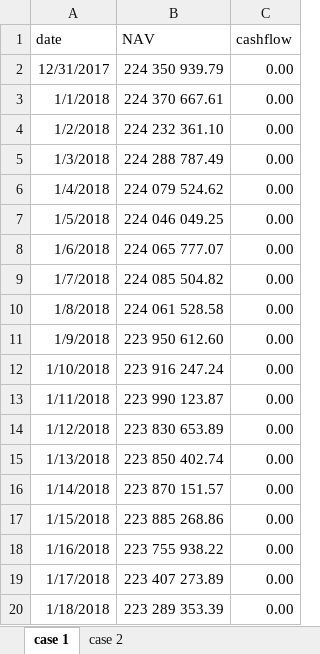
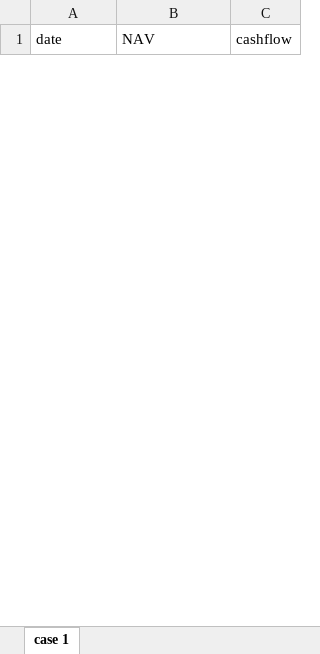
Before and after one commit to demenkov/twr, an Excel workbook: test.xlsx, sheet case 1, drawn as a sheet; only a part is shown; values as stored, in another font and other column widths than the file's, no borders; removed rows and columns are numbered as before the commit, all else as after; the diff covers the shown part only; the diff names each change by its address in the sheet, - before the commit and + after, or states it on an @@ line.

```diff
--- a/test.xlsx (sheet case 1)
+++ b/test.xlsx (sheet case 1)
-sheet tab: case 2
-row 2: 12/31/2017 | 224 350 939.79 | 0.00
-row 3: 1/1/2018 | 224 370 667.61 | 0.00
-row 4: 1/2/2018 | 224 232 361.10 | 0.00
-row 5: 1/3/2018 | 224 288 787.49 | 0.00
-row 6: 1/4/2018 | 224 079 524.62 | 0.00
-row 7: 1/5/2018 | 224 046 049.25 | 0.00
-row 8: 1/6/2018 | 224 065 777.07 | 0.00
-row 9: 1/7/2018 | 224 085 504.82 | 0.00
-row 10: 1/8/2018 | 224 061 528.58 | 0.00
-row 11: 1/9/2018 | 223 950 612.60 | 0.00
-row 12: 1/10/2018 | 223 916 247.24 | 0.00
-row 13: 1/11/2018 | 223 990 123.87 | 0.00
-row 14: 1/12/2018 | 223 830 653.89 | 0.00
-row 15: 1/13/2018 | 223 850 402.74 | 0.00
-row 16: 1/14/2018 | 223 870 151.57 | 0.00
-row 17: 1/15/2018 | 223 885 268.86 | 0.00
-row 18: 1/16/2018 | 223 755 938.22 | 0.00
-row 19: 1/17/2018 | 223 407 273.89 | 0.00
-row 20: 1/18/2018 | 223 289 353.39 | 0.00
```
Also changed, not shown: 13 added rows and 163 removed rows elsewhere in this sheet, 6 other files.
